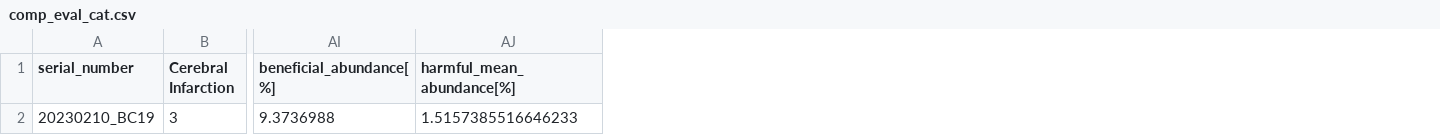
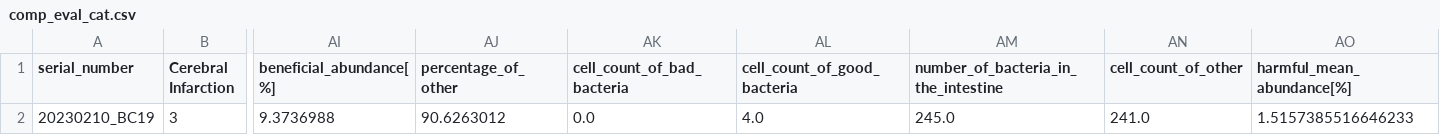
Before and after one commit to Gyungbu/comp_animal_disease, a CSV file: output/comp_eval_cat.csv, drawn as a sheet; only a part is shown, gaps mark what is left out; the diff names each change by its address in the sheet, - before the commit and + after, or states it on an @@ line.

Commit message:
Update the code - Beneficial, Harmful microbiome calculation

```diff
--- a/output/comp_eval_cat.csv
+++ b/output/comp_eval_cat.csv
+column AJ (percentage_of_other), row 2: 90.6263012
+column AK (cell_count_of_bad_bacteria), row 2: 0.0
+column AL (cell_count_of_good_bacteria), row 2: 4.0
+column AM, rows 1-2: number_of_bacteria_in_the_intestine | 245.0
+column AN (cell_count_of_other), row 2: 241.0
```
Also changed, not shown: output/comp_eval_dog.csv, 1 other file.
